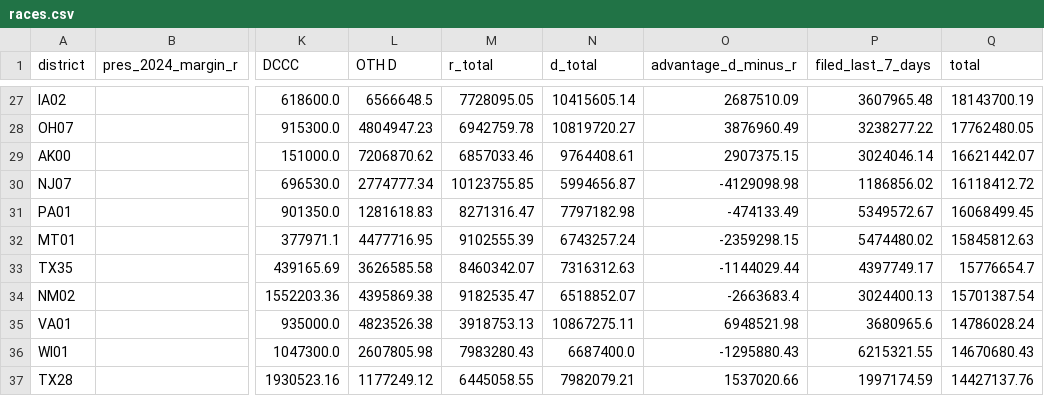
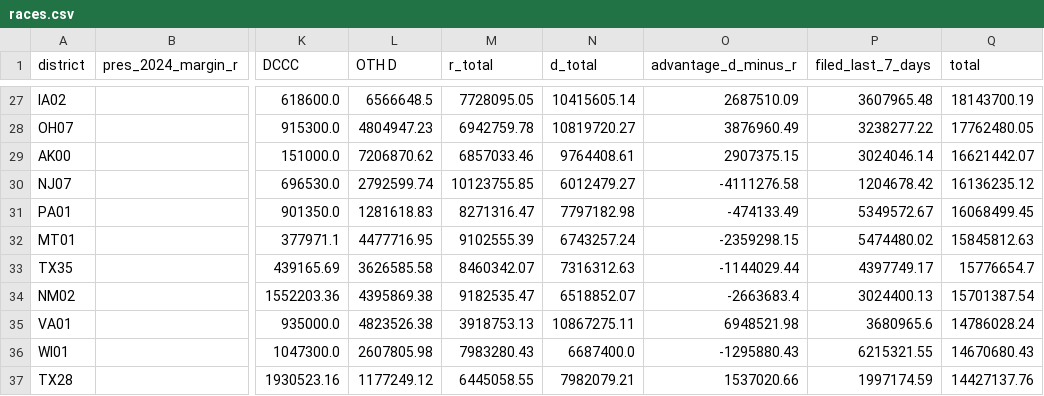
Before and after one commit to ntkutner/house-ie-tracker, a CSV file: docs/races.csv, drawn as a sheet; only a part is shown, gaps mark what is left out; the diff names each change by its address in the sheet, - before the commit and + after, or states it on an @@ line.

Commit message:
IE data update 2026-10-26 17:58 UTC

```diff
--- a/docs/races.csv
+++ b/docs/races.csv
-L30 (OTH D): 2774777.34
+L30 (OTH D): 2792599.74
-N30 (d_total): 5994656.87
+N30 (d_total): 6012479.27
-O30 (advantage_d_minus_r): -4129098.98
+O30 (advantage_d_minus_r): -4111276.58
-P30 (filed_last_7_days): 1186856.02
+P30 (filed_last_7_days): 1204678.42
-Q30 (total): 16118412.72
+Q30 (total): 16136235.12
```
Also changed, not shown: 8 other files.
